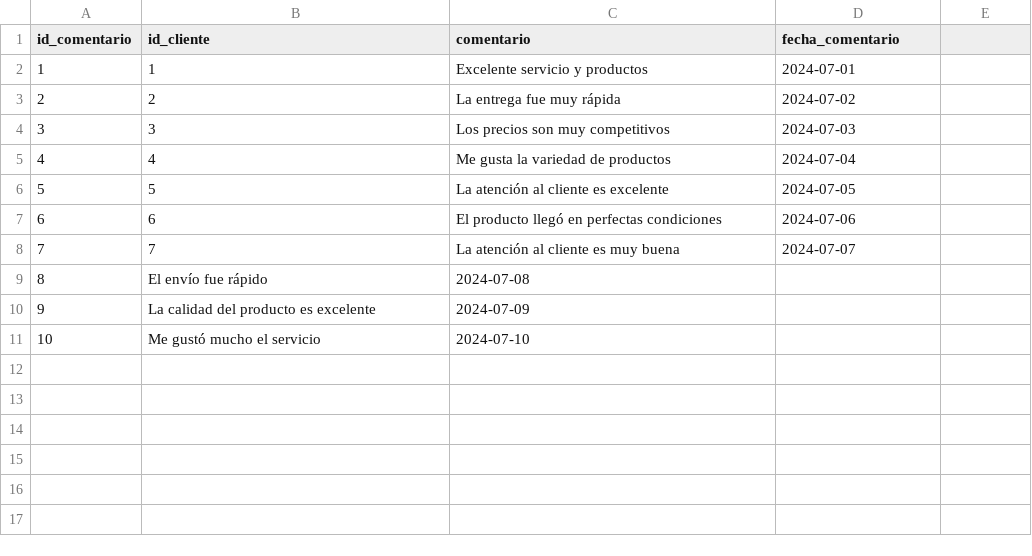
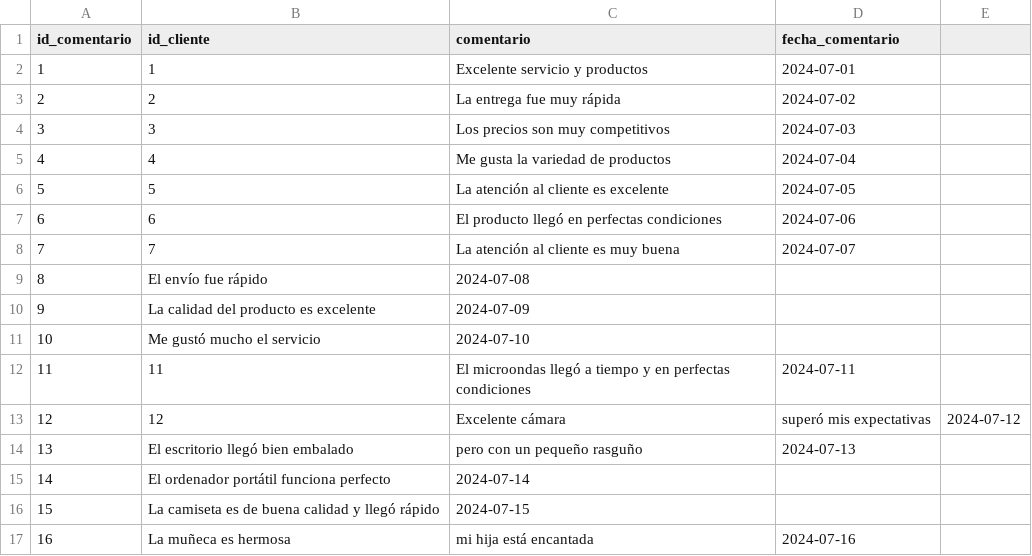
Before and after one commit to Josedoria93/sql_project, a CSV file: comentario_cliente.csv, drawn as a sheet.

Commit message:
datos

```diff
--- a/comentario_cliente.csv
+++ b/comentario_cliente.csv
@@ -11 +11,7 @@ id_comentario,id_cliente,comentario,fecha_comentario
 10,Me gustó mucho el servicio,2024-07-10
+11,11,El microondas llegó a tiempo y en perfectas condiciones,2024-07-11
+12,12,Excelente cámara, superó mis expectativas,2024-07-12
+13,El escritorio llegó bien embalado, pero con un pequeño rasguño,2024-07-13
+14,El ordenador portátil funciona perfecto,2024-07-14
+15,La camiseta es de buena calidad y llegó rápido,2024-07-15
+16,La muñeca es hermosa, mi hija está encantada,2024-07-16
```
